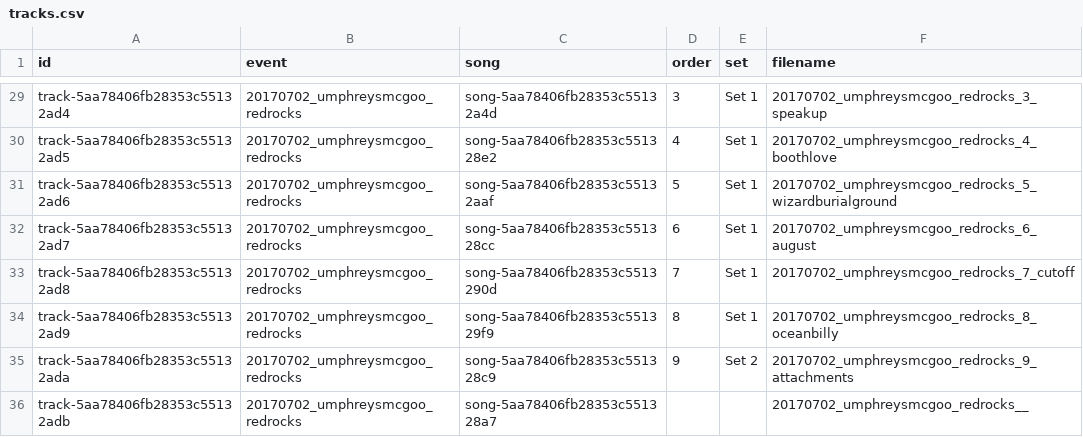
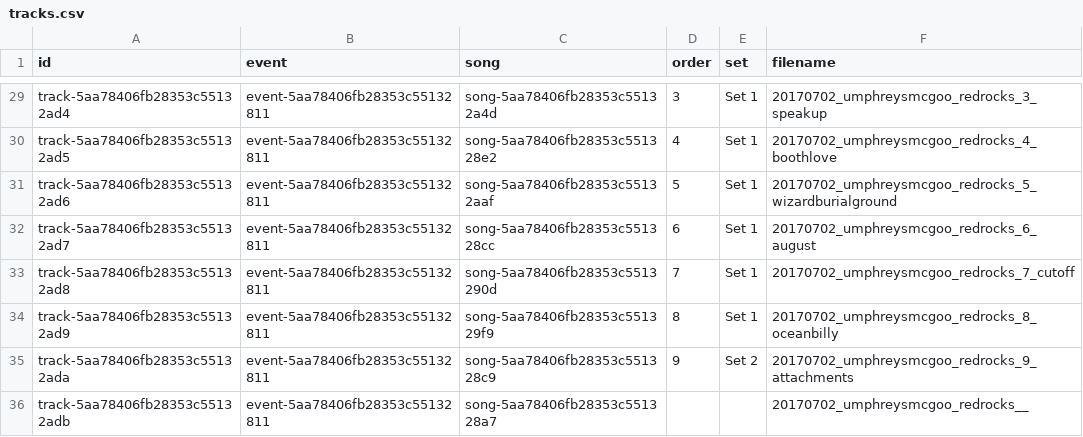
Before and after one commit to TrellixVulnTeam/gijmo-fire_1CWM, a CSV file: scripts/csv/tracks.csv, drawn as a sheet; only a part is shown, gaps mark what is left out; the diff covers the shown part only.

```diff
--- a/scripts/csv/tracks.csv
+++ b/scripts/csv/tracks.csv
@@ -29,8 +29,8 @@
-"track-5aa78406fb28353c55132ad4","20170702_umphreysmcgoo_redrocks","song-5aa78406fb28353c55132a4d","3","Set 1","20170702_umphreysmcgoo_redrocks_3_speakup"
-"track-5aa78406fb28353c55132ad5","20170702_umphreysmcgoo_redrocks","song-5aa78406fb28353c551328e2","4","Set 1","20170702_umphreysmcgoo_redrocks_4_boothlove"
-"track-5aa78406fb28353c55132ad6","20170702_umphreysmcgoo_redrocks","song-5aa78406fb28353c55132aaf","5","Set 1","20170702_umphreysmcgoo_redrocks_5_wizardburialground"
-"track-5aa78406fb28353c55132ad7","20170702_umphreysmcgoo_redrocks","song-5aa78406fb28353c551328cc","6","Set 1","20170702_umphreysmcgoo_redrocks_6_august"
-"track-5aa78406fb28353c55132ad8","20170702_umphreysmcgoo_redrocks","song-5aa78406fb28353c5513290d","7","Set 1","20170702_umphreysmcgoo_redrocks_7_cutoff"
-"track-5aa78406fb28353c55132ad9","20170702_umphreysmcgoo_redrocks","song-5aa78406fb28353c551329f9","8","Set 1","20170702_umphreysmcgoo_redrocks_8_oceanbilly"
-"track-5aa78406fb28353c55132ada","20170702_umphreysmcgoo_redrocks","song-5aa78406fb28353c551328c9","9","Set 2","20170702_umphreysmcgoo_redrocks_9_attachments"
-"track-5aa78406fb28353c55132adb","20170702_umphreysmcgoo_redrocks","song-5aa78406fb28353c551328a7","","","20170702_umphreysmcgoo_redrocks__"
+"track-5aa78406fb28353c55132ad4","event-5aa78406fb28353c55132811","song-5aa78406fb28353c55132a4d","3","Set 1","20170702_umphreysmcgoo_redrocks_3_speakup"
+"track-5aa78406fb28353c55132ad5","event-5aa78406fb28353c55132811","song-5aa78406fb28353c551328e2","4","Set 1","20170702_umphreysmcgoo_redrocks_4_boothlove"
+"track-5aa78406fb28353c55132ad6","event-5aa78406fb28353c55132811","song-5aa78406fb28353c55132aaf","5","Set 1","20170702_umphreysmcgoo_redrocks_5_wizardburialground"
+"track-5aa78406fb28353c55132ad7","event-5aa78406fb28353c55132811","song-5aa78406fb28353c551328cc","6","Set 1","20170702_umphreysmcgoo_redrocks_6_august"
+"track-5aa78406fb28353c55132ad8","event-5aa78406fb28353c55132811","song-5aa78406fb28353c5513290d","7","Set 1","20170702_umphreysmcgoo_redrocks_7_cutoff"
+"track-5aa78406fb28353c55132ad9","event-5aa78406fb28353c55132811","song-5aa78406fb28353c551329f9","8","Set 1","20170702_umphreysmcgoo_redrocks_8_oceanbilly"
+"track-5aa78406fb28353c55132ada","event-5aa78406fb28353c55132811","song-5aa78406fb28353c551328c9","9","Set 2","20170702_umphreysmcgoo_redrocks_9_attachments"
+"track-5aa78406fb28353c55132adb","event-5aa78406fb28353c55132811","song-5aa78406fb28353c551328a7","","","20170702_umphreysmcgoo_redrocks__"
```
Also changed, not shown: 27 edited cells elsewhere in this file, scripts/csv/events.csv, scripts/csv/venues.csv, 53 other files.
